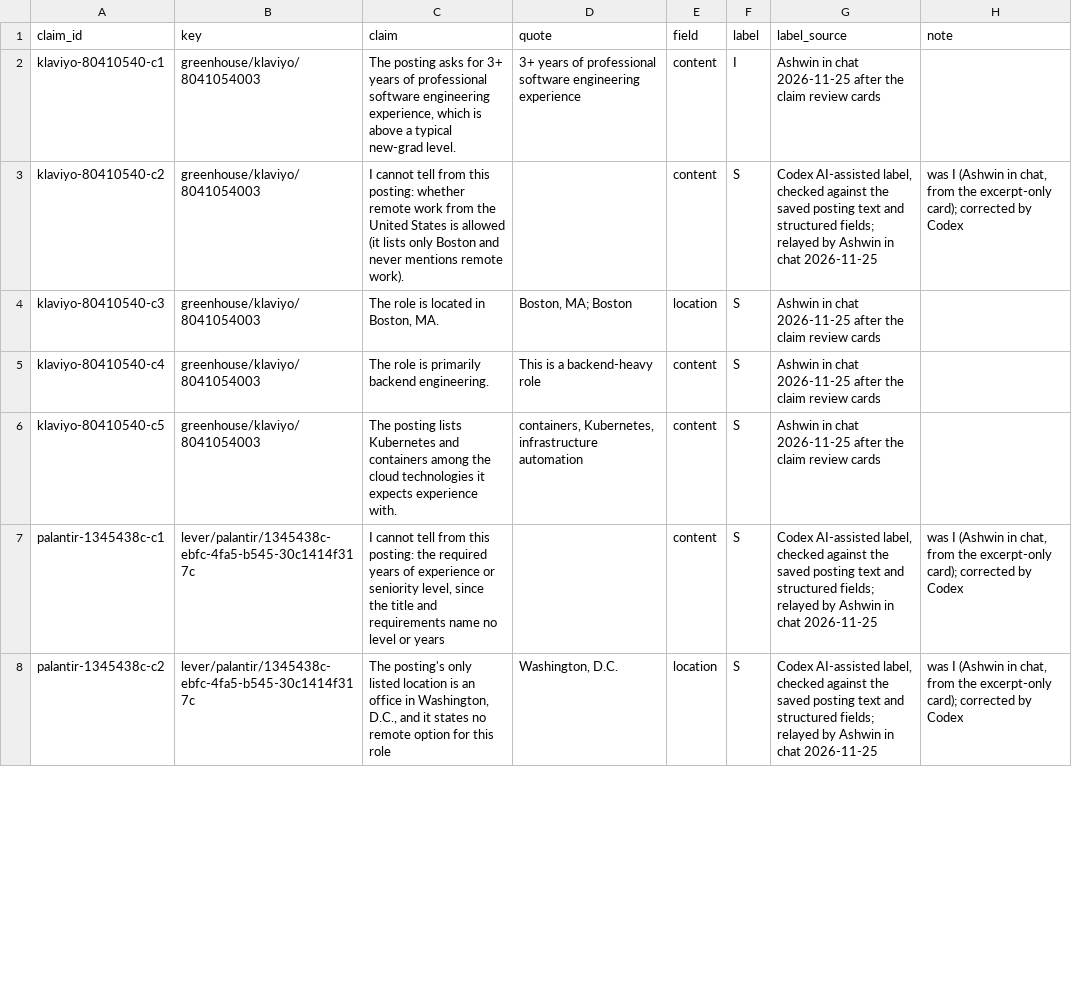
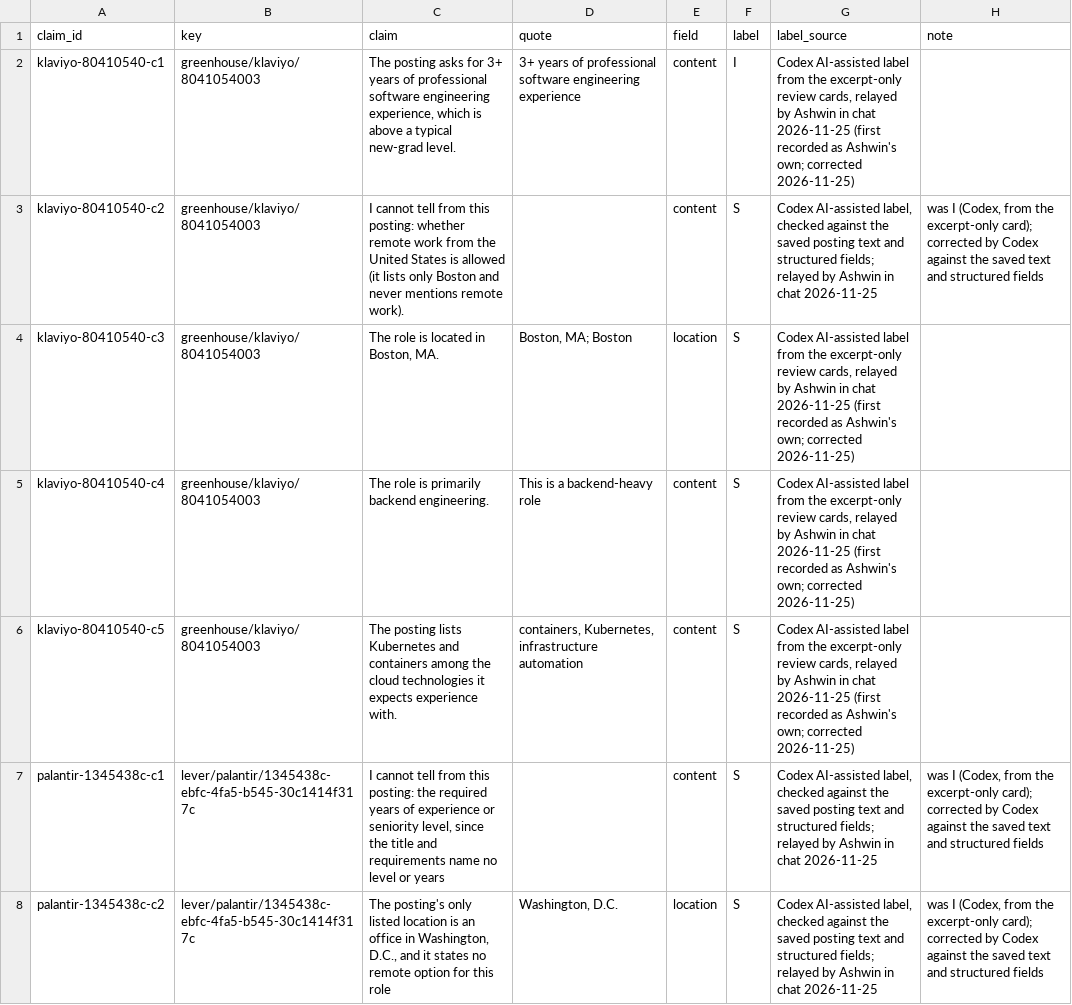
Before and after one commit to nikbearbrown/info-7375-prompt-engineering-for-generative-ai, a CSV file: fall-2026/ashwin-t/js3-filter-tool-score/shortlist/claim-sheet.csv, drawn as a sheet; only a part is shown; the diff covers the shown part only.

```diff
--- a/fall-2026/ashwin-t/js3-filter-tool-score/shortlist/claim-sheet.csv
+++ b/fall-2026/ashwin-t/js3-filter-tool-score/shortlist/claim-sheet.csv
@@ -1,8 +1,8 @@
 claim_id,key,claim,quote,field,label,label_source,note
-klaviyo-80410540-c1,greenhouse/klaviyo/8041054003,"The posting asks for 3+ years of professional software engineering experience, which is above a typical new-grad level.",3+ years of professional software engineering experience,content,I,Ashwin in chat 2026-11-25 after the claim review cards,
-klaviyo-80410540-c2,greenhouse/klaviyo/8041054003,I cannot tell from this posting: whether remote work from the United States is allowed (it lists only Boston and never mentions remote work).,,content,S,"Codex AI-assisted label, checked against the saved posting text and structured fields; relayed by Ashwin in chat 2026-11-25","was I (Ashwin in chat, from the excerpt-only card); corrected by Codex"
-klaviyo-80410540-c3,greenhouse/klaviyo/8041054003,"The role is located in Boston, MA.","Boston, MA; Boston",location,S,Ashwin in chat 2026-11-25 after the claim review cards,
-klaviyo-80410540-c4,greenhouse/klaviyo/8041054003,The role is primarily backend engineering.,This is a backend-heavy role,content,S,Ashwin in chat 2026-11-25 after the claim review cards,
-klaviyo-80410540-c5,greenhouse/klaviyo/8041054003,The posting lists Kubernetes and containers among the cloud technologies it expects experience with.,"containers, Kubernetes, infrastructure automation",content,S,Ashwin in chat 2026-11-25 after the claim review cards,
-palantir-1345438c-c1,lever/palantir/1345438c-ebfc-4fa5-b545-30c1414f317c,"I cannot tell from this posting: the required years of experience or seniority level, since the title and requirements name no level or years",,content,S,"Codex AI-assisted label, checked against the saved posting text and structured fields; relayed by Ashwin in chat 2026-11-25","was I (Ashwin in chat, from the excerpt-only card); corrected by Codex"
-palantir-1345438c-c2,lever/palantir/1345438c-ebfc-4fa5-b545-30c1414f317c,"The posting's only listed location is an office in Washington, D.C., and it states no remote option for this role","Washington, D.C.",location,S,"Codex AI-assisted label, checked against the saved posting text and structured fields; relayed by Ashwin in chat 2026-11-25","was I (Ashwin in chat, from the excerpt-only card); corrected by Codex"
+klaviyo-80410540-c1,greenhouse/klaviyo/8041054003,"The posting asks for 3+ years of professional software engineering experience, which is above a typical new-grad level.",3+ years of professional software engineering experience,content,I,"Codex AI-assisted label from the excerpt-only review cards, relayed by Ashwin in chat 2026-11-25 (first recorded as Ashwin's own; corrected 2026-11-25)",
+klaviyo-80410540-c2,greenhouse/klaviyo/8041054003,I cannot tell from this posting: whether remote work from the United States is allowed (it lists only Boston and never mentions remote work).,,content,S,"Codex AI-assisted label, checked against the saved posting text and structured fields; relayed by Ashwin in chat 2026-11-25","was I (Codex, from the excerpt-only card); corrected by Codex against the saved text and structured fields"
+klaviyo-80410540-c3,greenhouse/klaviyo/8041054003,"The role is located in Boston, MA.","Boston, MA; Boston",location,S,"Codex AI-assisted label from the excerpt-only review cards, relayed by Ashwin in chat 2026-11-25 (first recorded as Ashwin's own; corrected 2026-11-25)",
+klaviyo-80410540-c4,greenhouse/klaviyo/8041054003,The role is primarily backend engineering.,This is a backend-heavy role,content,S,"Codex AI-assisted label from the excerpt-only review cards, relayed by Ashwin in chat 2026-11-25 (first recorded as Ashwin's own; corrected 2026-11-25)",
+klaviyo-80410540-c5,greenhouse/klaviyo/8041054003,The posting lists Kubernetes and containers among the cloud technologies it expects experience with.,"containers, Kubernetes, infrastructure automation",content,S,"Codex AI-assisted label from the excerpt-only review cards, relayed by Ashwin in chat 2026-11-25 (first recorded as Ashwin's own; corrected 2026-11-25)",
+palantir-1345438c-c1,lever/palantir/1345438c-ebfc-4fa5-b545-30c1414f317c,"I cannot tell from this posting: the required years of experience or seniority level, since the title and requirements name no level or years",,content,S,"Codex AI-assisted label, checked against the saved posting text and structured fields; relayed by Ashwin in chat 2026-11-25","was I (Codex, from the excerpt-only card); corrected by Codex against the saved text and structured fields"
+palantir-1345438c-c2,lever/palantir/1345438c-ebfc-4fa5-b545-30c1414f317c,"The posting's only listed location is an office in Washington, D.C., and it states no remote option for this role","Washington, D.C.",location,S,"Codex AI-assisted label, checked against the saved posting text and structured fields; relayed by Ashwin in chat 2026-11-25","was I (Codex, from the excerpt-only card); corrected by Codex against the saved text and structured fields"
```
Also changed, not shown: 28 edited cells elsewhere in this file, 6 other files.
